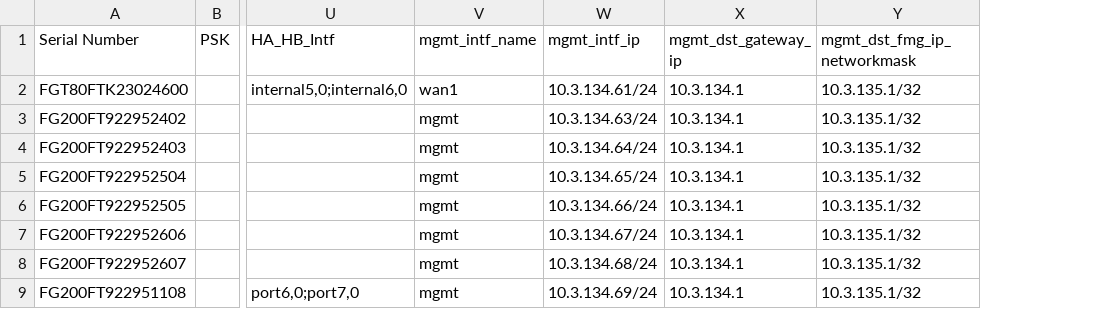
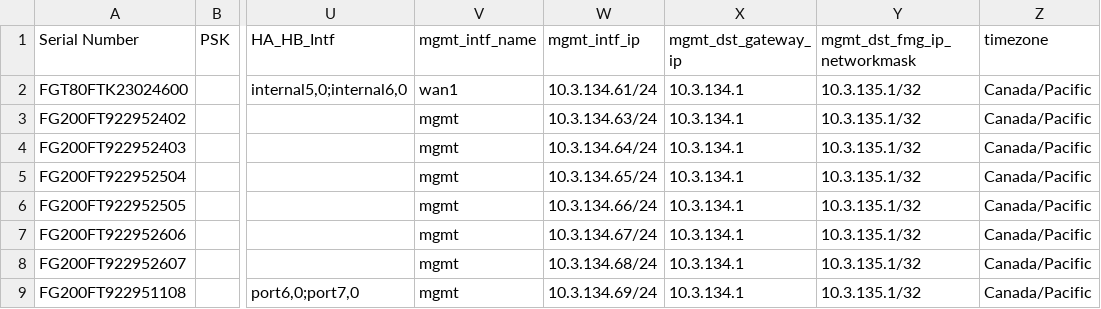
Before and after one commit to fortiengage/sdwan, a CSV file: single-hub/csv/singlehub_device_info_sample.csv, drawn as a sheet; only a part is shown, gaps mark what is left out; the diff names each change by its address in the sheet, - before the commit and + after, or states it on an @@ line.

Commit message:
Update singlehub_device_info_sample.csv

```diff
--- a/single-hub/csv/singlehub_device_info_sample.csv
+++ b/single-hub/csv/singlehub_device_info_sample.csv
+column Z (timezone), rows 2-9: all Canada/Pacific
```
